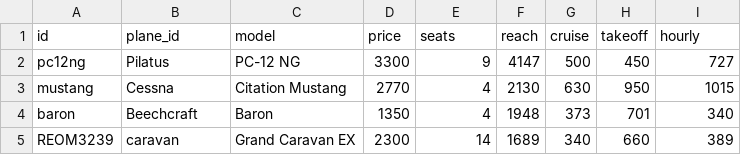
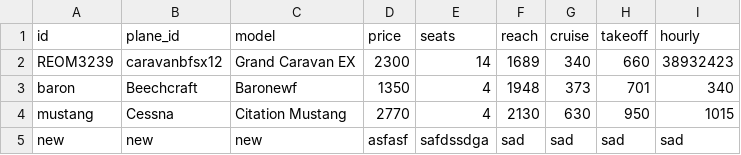
Before and after one commit to jedi-academy/starter-gallery, a CSV file: data/fleet.csv, drawn as a sheet; removed rows and columns are numbered as before the commit, all else as after; the diff names each change by its address in the sheet, - before the commit and + after, or states it on an @@ line.

Commit message:
Closes #71 Can add/update/delete fleet page items.
Signed-off-by: Miss-Terra <ms.terra.h@gmail.com>

```diff
--- a/data/fleet.csv
+++ b/data/fleet.csv
-row 2: pc12ng | Pilatus | PC-12 NG | 3300 | 9 | 4147 | 500 | 450 | 727
+row 2: REOM3239 | caravanbfsx12 | Grand Caravan EX | 2300 | 14 | 1689 | 340 | 660 | 38932423
+row 3: baron | Beechcraft | Baronewf | 1350 | 4 | 1948 | 373 | 701 | 340
-row 4: baron | Beechcraft | Baron | 1350 | 4 | 1948 | 373 | 701 | 340
-row 5: REOM3239 | caravan | Grand Caravan EX | 2300 | 14 | 1689 | 340 | 660 | 389
+row 5: new | new | new | asfasf | safdssdga | sad | sad | sad | sad
```
Also changed, not shown: 9 other files.
